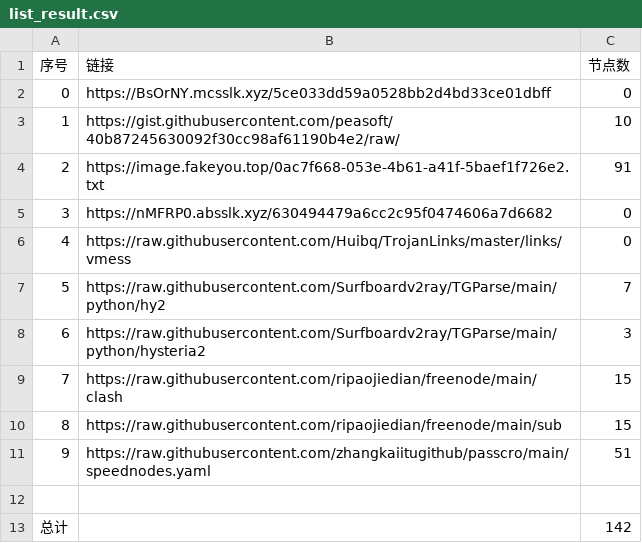
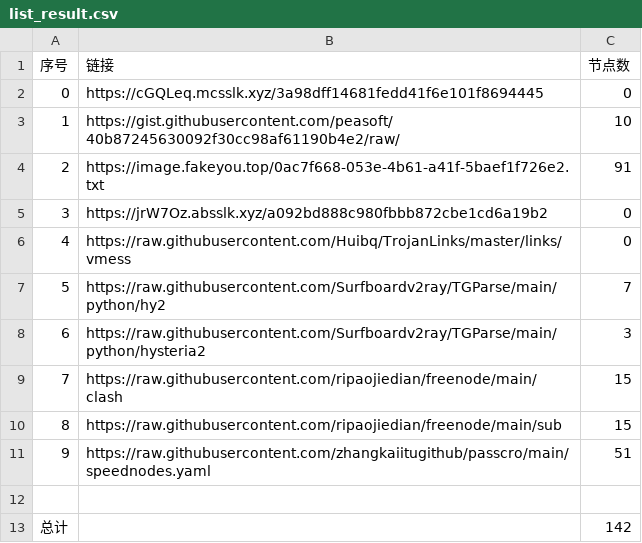
Before and after one commit to dqt081228OHVGFY/NoMoreWalls, a CSV file: list_result.csv, drawn as a sheet.

```diff
--- a/list_result.csv
+++ b/list_result.csv
@@ -1,6 +1,6 @@
 序号,链接,节点数
-0,https://BsOrNY.mcsslk.xyz/5ce033dd59a0528bb2d4bd33ce01dbff,0
+0,https://cGQLeq.mcsslk.xyz/3a98dff14681fedd41f6e101f8694445,0
 1,https://gist.githubusercontent.com/peasoft/40b87245630092f30cc98af61190b4e2/raw/,10
 2,https://image.fakeyou.top/0ac7f668-053e-4b61-a41f-5baef1f726e2.txt,91
-3,https://nMFRP0.absslk.xyz/630494479a6cc2c95f0474606a7d6682,0
+3,https://jrW7Oz.absslk.xyz/a092bd888c980fbbb872cbe1cd6a19b2,0
 4,https://raw.githubusercontent.com/Huibq/TrojanLinks/master/links/vmess,0
```
Also changed, not shown: 5 other files.
